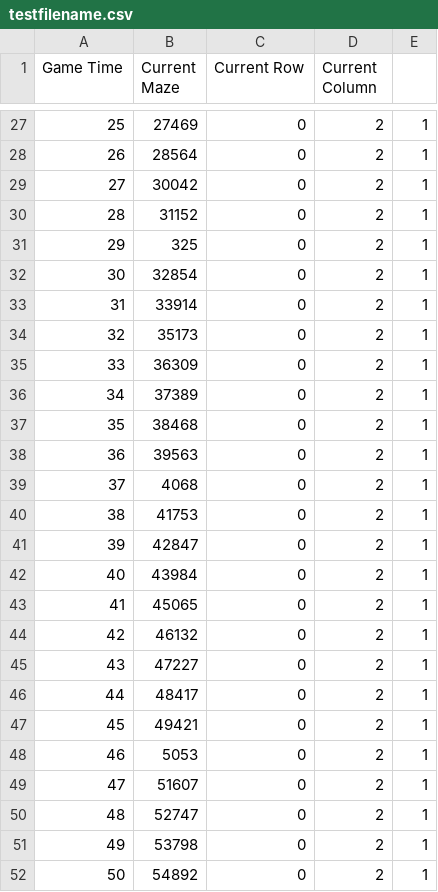
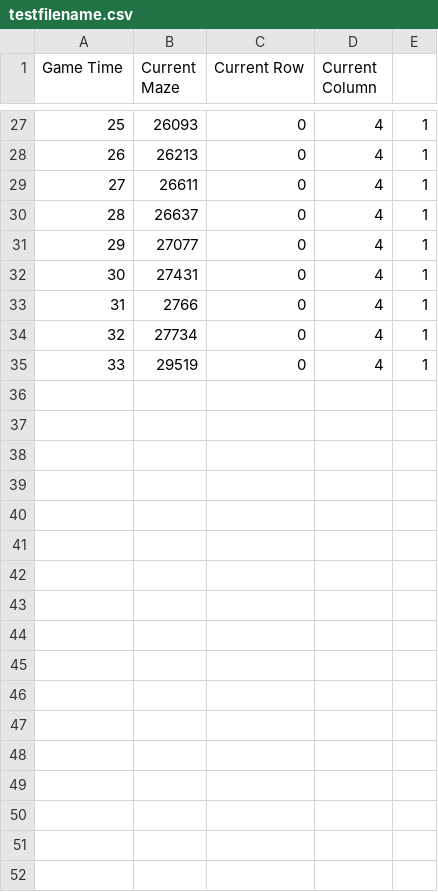
Before and after one commit to BallerJColt/MedialogyP8, a CSV file: MazeGeneration/Assets/CSV/testfilename.csv, drawn as a sheet; only a part is shown, gaps mark what is left out; the diff covers the shown part only.

Commit message:
Fixed maze height and endroom

```diff
--- a/MazeGeneration/Assets/CSV/testfilename.csv
+++ b/MazeGeneration/Assets/CSV/testfilename.csv
@@ -27,26 +27,9 @@ Game Time,Current Maze,Current Row,Current Column
-25,27469,0,2,1
-26,28564,0,2,1
-27,30042,0,2,1
-28,31152,0,2,1
-29,325,0,2,1
-30,32854,0,2,1
-31,33914,0,2,1
-32,35173,0,2,1
-33,36309,0,2,1
-34,37389,0,2,1
-35,38468,0,2,1
-36,39563,0,2,1
-37,4068,0,2,1
-38,41753,0,2,1
-39,42847,0,2,1
-40,43984,0,2,1
-41,45065,0,2,1
-42,46132,0,2,1
-43,47227,0,2,1
-44,48417,0,2,1
-45,49421,0,2,1
-46,5053,0,2,1
-47,51607,0,2,1
-48,52747,0,2,1
-49,53798,0,2,1
-50,54892,0,2,1
+25,26093,0,4,1
+26,26213,0,4,1
+27,26611,0,4,1
+28,26637,0,4,1
+29,27077,0,4,1
+30,27431,0,4,1
+31,2766,0,4,1
+32,27734,0,4,1
+33,29519,0,4,1
```
Also changed, not shown: 43 edited cells elsewhere in this file, 4 other files.
